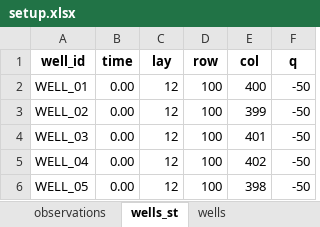
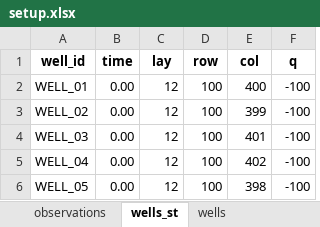
Before and after one commit to femarivera/ConfinedLab, an Excel workbook: setup.xlsx, sheet wells_st, drawn as a sheet; values as stored, in another font and other column widths than the file's, no borders; the diff names each change by its address in the sheet, - before the commit and + after, or states it on an @@ line.

```diff
--- a/setup.xlsx (sheet wells_st)
+++ b/setup.xlsx (sheet wells_st)
-F2:F6 (q): -50
+F2:F6 (q): -100
```
Also changed, not shown: sheet wells.
